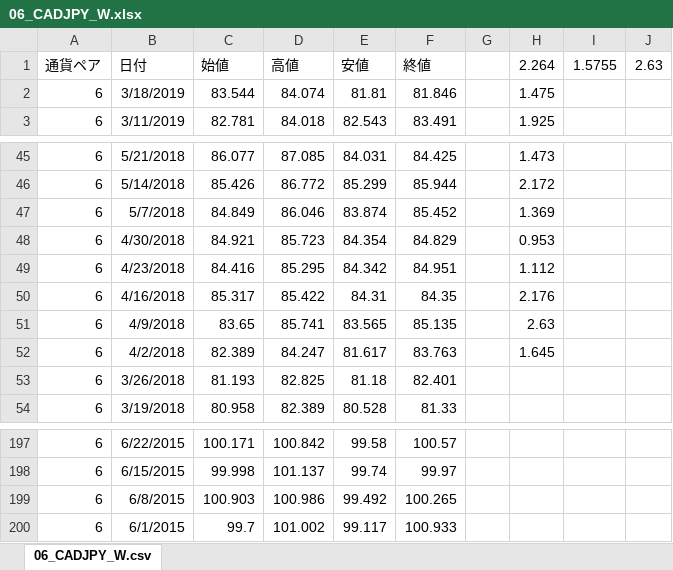
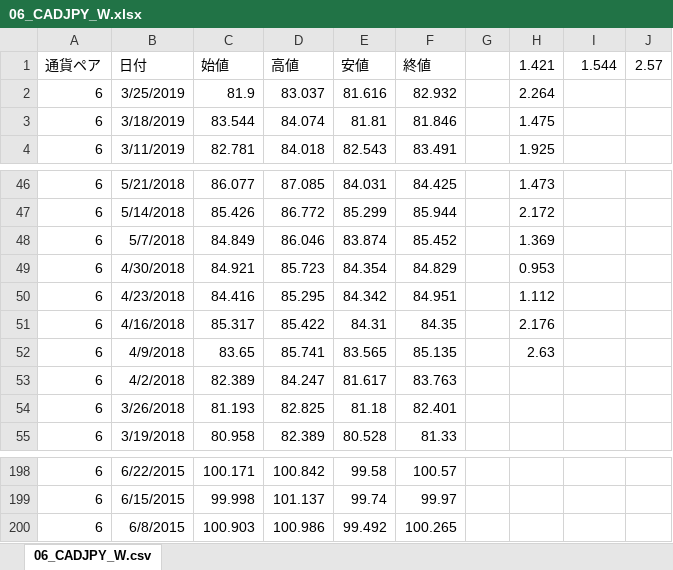
Before and after one commit to atsushi20150730/volatility, an Excel workbook: volatility/src/txt/06_CADJPY_W.xlsx, sheet 06_CADJPY_W.csv, drawn as a sheet; only a part is shown, gaps mark what is left out; values as stored, in another font and other column widths than the file's, no borders; removed rows and columns are numbered as before the commit, all else as after; the diff names each change by its address in the sheet, - before the commit and + after, or states it on an @@ line.

```diff
--- a/volatility/src/txt/06_CADJPY_W.xlsx (sheet 06_CADJPY_W.csv)
+++ b/volatility/src/txt/06_CADJPY_W.xlsx (sheet 06_CADJPY_W.csv)
-H1: 2.264
+H1: 1.421
-I1: 1.5755
+I1: 1.544
-J1: 2.63
+J1: 2.57
+row 2: 6 | 3/25/2019 | 81.9 | 83.037 | 81.616 | 82.932 |  | 2.264
-H53: 1.645
+H53: (empty)
-row 200: 6 | 6/1/2015 | 99.7 | 101.002 | 99.117 | 100.933
```
Also changed, not shown: formulas that keep their value, volatility/src/calc.xlsx, volatility/src/txt/01_USDJPY_W.xlsx, 12 other files.
